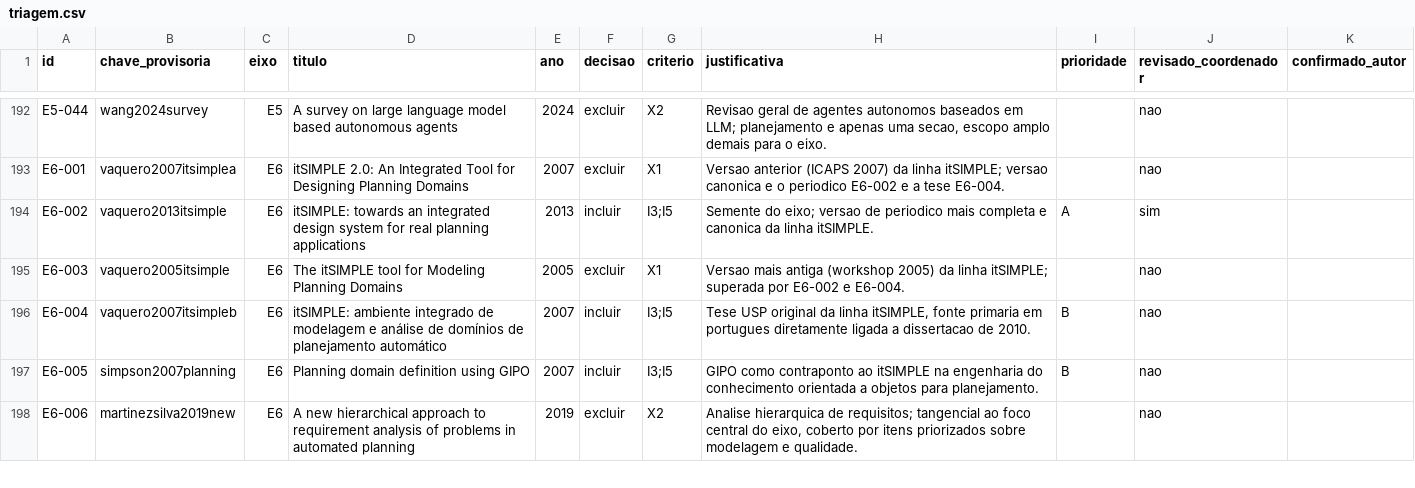
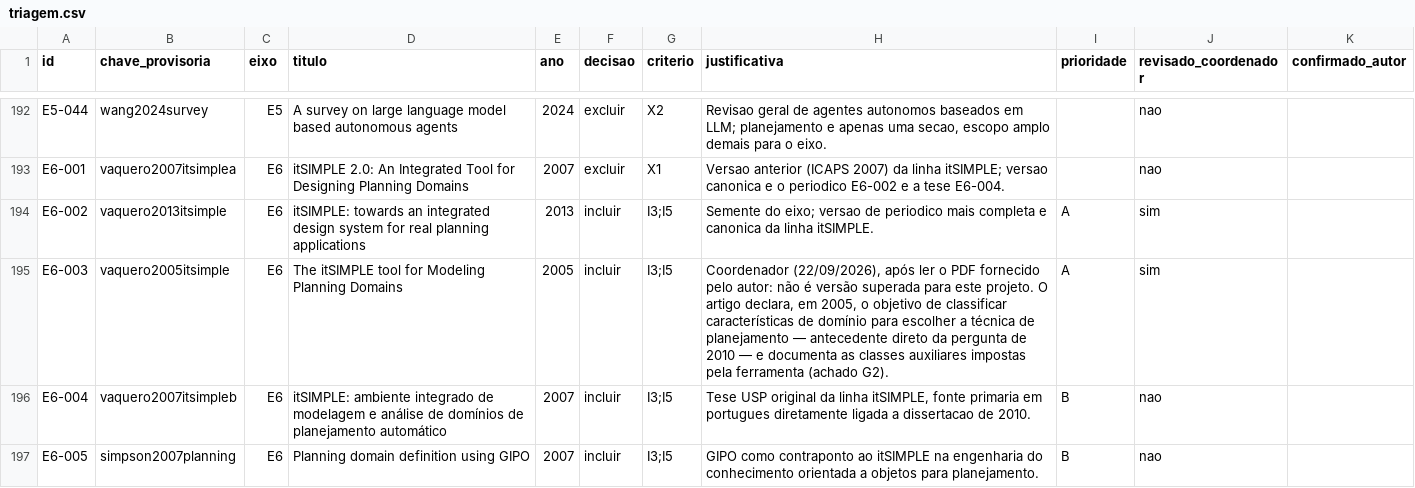
Before and after one commit to mhaddad/mestrado-dominios-planejamento, a CSV file: literatura/protocolo/triagem.csv, drawn as a sheet; only a part is shown, gaps mark what is left out; the shorter side is filled out with more unchanged rows.

```diff
--- a/literatura/protocolo/triagem.csv
+++ b/literatura/protocolo/triagem.csv
@@ -194,3 +194,3 @@ E6-001,vaquero2007itsimplea,E6,itSIMPLE 2.0: An Integrated Tool for Designing Pl
 E6-002,vaquero2013itsimple,E6,itSIMPLE: towards an integrated design system for real planning applications,2013,incluir,I3;I5,Semente do eixo; versao de periodico mais completa e canonica da linha itSIMPLE.,A,sim,
-E6-003,vaquero2005itsimple,E6,The itSIMPLE tool for Modeling Planning Domains,2005,excluir,X1,Versao mais antiga (workshop 2005) da linha itSIMPLE; superada por E6-002 e E6-004.,,nao,
+E6-003,vaquero2005itsimple,E6,The itSIMPLE tool for Modeling Planning Domains,2005,incluir,I3;I5,"Coordenador (22/09/2026), após ler o PDF fornecido pelo autor: não é versão superada para este projeto. O artigo declara, em 2005, o objetivo de classificar características de domínio para escolher a técnica de planejamento — antecedente direto da pergunta de 2010 — e documenta as classes auxiliares impostas pela ferramenta (achado G2).",A,sim,
 E6-004,vaquero2007itsimpleb,E6,itSIMPLE: ambiente integrado de modelagem e análise de domínios de planejamento automático,2007,incluir,I3;I5,"Tese USP original da linha itSIMPLE, fonte primaria em portugues diretamente ligada a dissertacao de 2010.",B,nao,
```
Also changed, not shown: literatura/protocolo/verificacao-metadados.csv, 4 other files.
